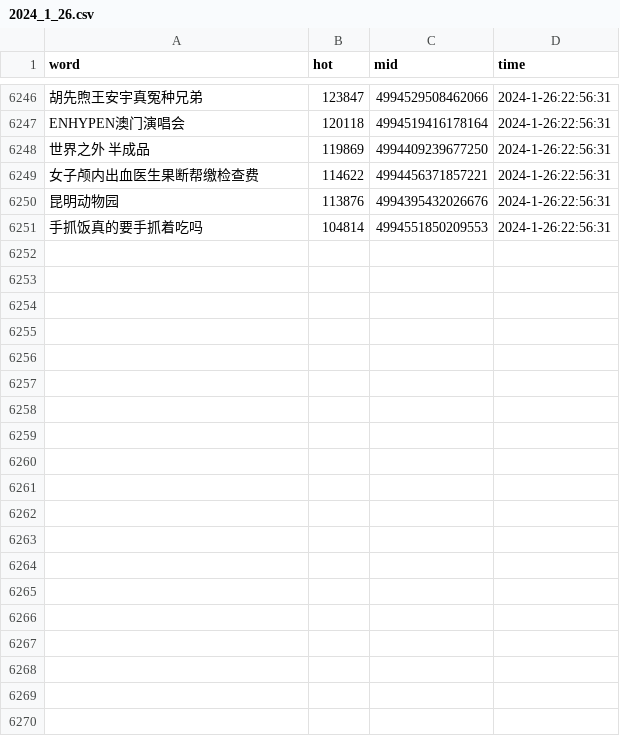
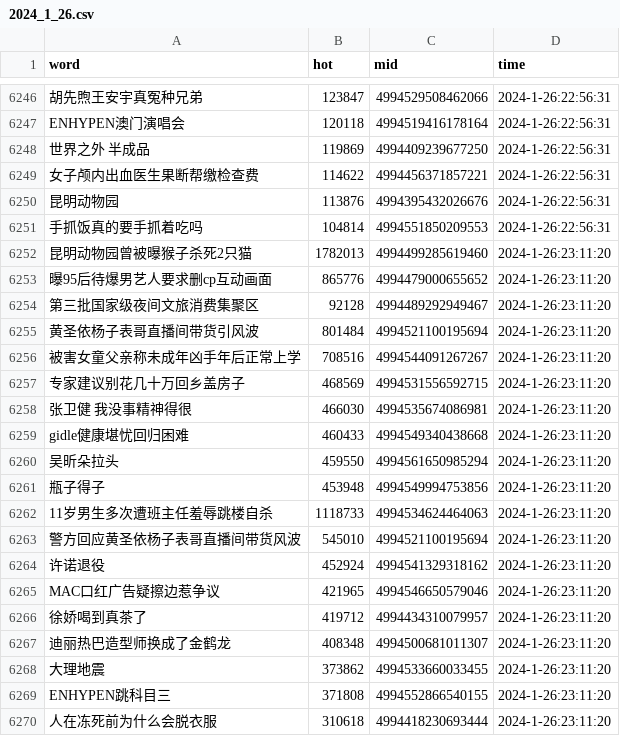
Before and after one commit to Euclid-Jie/weibo_hotlist, a CSV file: hotlist/2024_1_26.csv, drawn as a sheet; only a part is shown, gaps mark what is left out; the diff covers the shown part only.

Commit message:
craw_5minly_2024-01-26 15:11

```diff
--- a/hotlist/2024_1_26.csv
+++ b/hotlist/2024_1_26.csv
@@ -6251 +6251,20 @@ ENHYPEN澳门演唱会,120118,4994519416178164,2024-1-26:22:56:31
 手抓饭真的要手抓着吃吗,104814,4994551850209553,2024-1-26:22:56:31
+昆明动物园曾被曝猴子杀死2只猫,1782013,4994499285619460,2024-1-26:23:11:20
+曝95后待爆男艺人要求删cp互动画面,865776,4994479000655652,2024-1-26:23:11:20
+第三批国家级夜间文旅消费集聚区,92128,4994489292949467,2024-1-26:23:11:20
+黄圣依杨子表哥直播间带货引风波,801484,4994521100195694,2024-1-26:23:11:20
+被害女童父亲称未成年凶手年后正常上学,708516,4994544091267267,2024-1-26:23:11:20
+专家建议别花几十万回乡盖房子,468569,4994531556592715,2024-1-26:23:11:20
+张卫健 我没事精神得很,466030,4994535674086981,2024-1-26:23:11:20
+gidle健康堪忧回归困难,460433,4994549340438668,2024-1-26:23:11:20
+吴昕朵拉头,459550,4994561650985294,2024-1-26:23:11:20
+瓶子得子,453948,4994549994753856,2024-1-26:23:11:20
+11岁男生多次遭班主任羞辱跳楼自杀,1118733,4994534624464063,2024-1-26:23:11:20
+警方回应黄圣依杨子表哥直播间带货风波,545010,4994521100195694,2024-1-26:23:11:20
+许诺退役,452924,4994541329318162,2024-1-26:23:11:20
+MAC口红广告疑擦边惹争议,421965,4994546650579046,2024-1-26:23:11:20
+徐娇喝到真茶了,419712,4994434310079957,2024-1-26:23:11:20
+迪丽热巴造型师换成了金鹤龙,408348,4994500681011307,2024-1-26:23:11:20
+大理地震,373862,4994533660033455,2024-1-26:23:11:20
+ENHYPEN跳科目三,371808,4994552866540155,2024-1-26:23:11:20
+人在冻死前为什么会脱衣服,310618,4994418230693444,2024-1-26:23:11:20
```
Also changed, not shown: 31 added rows elsewhere in this file.
